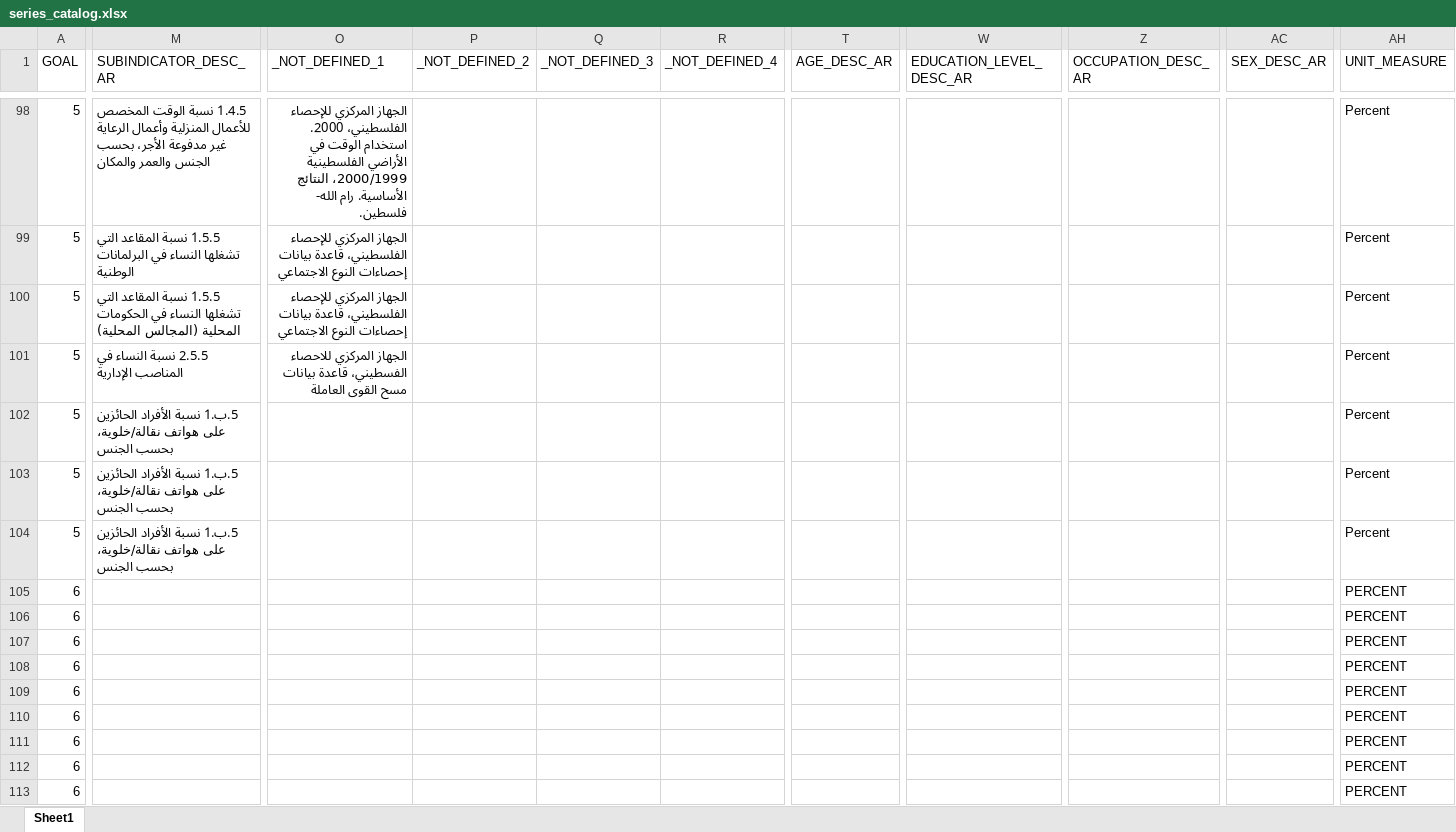
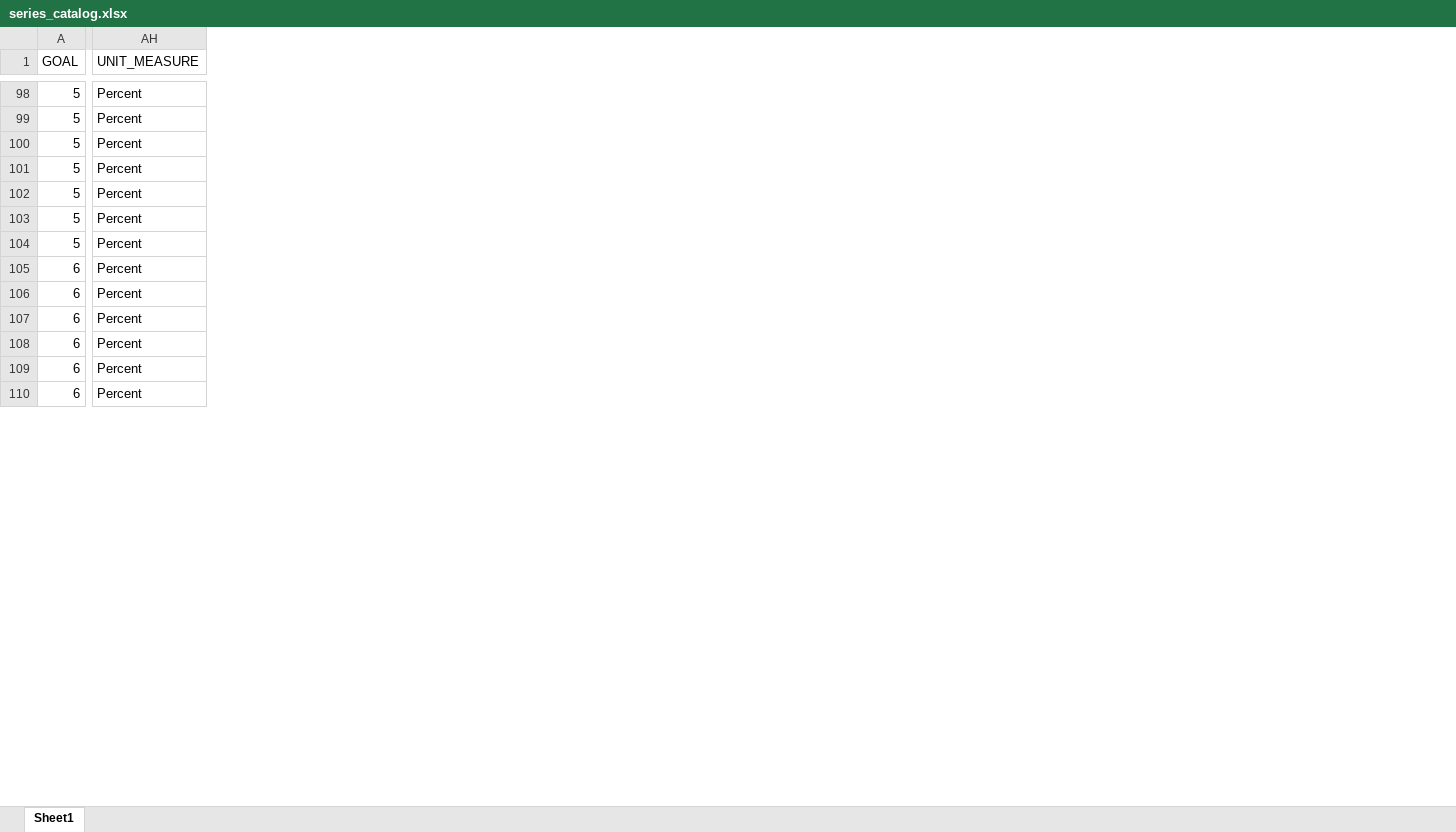
Before and after one commit to UNStats/PCBS, an Excel workbook: SDG-Matrix/Output/series_catalog.xlsx, sheet Sheet1, drawn as a sheet; only a part is shown, gaps mark what is left out; values as stored, in another font and other column widths than the file's, no cell formats; removed rows and columns are numbered as before the commit, all else as after; rows hold the shown columns only; the diff covers the shown part only; the diff names each change by its address in the sheet, - before the commit and + after, or states it on an @@ line.

Commit message:
second draft of series catalog

```diff
--- a/SDG-Matrix/Output/series_catalog.xlsx (sheet Sheet1)
+++ b/SDG-Matrix/Output/series_catalog.xlsx (sheet Sheet1)
@@ column M (SUBINDICATOR_DESC_AR) hidden, rows 98-104: 1.4.5 نسبة الوقت المخصص للأعمال المنزلية وأعمال الرعاية غير مدفوعة الأجر، بحسب الجنس والعمر والمكان | 1.5.5 نسبة المقاعد التي تشغلها النساء في البرلمانات الوطنية | 1.5.5 نسبة المقاعد التي تشغلها النساء في الحكومات المحلية (المجالس المحلية) | 2.5.5 نسبة النساء في المناصب الإدارية | 5.ب.1 نسبة الأفراد الحائزين على هواتف نقالة/خلوية، بحسب الجنس | 5.ب.1 نسبة الأفراد الحائزين على هواتف نقالة/خلوية، بحسب الجنس | 5.ب.1 نسبة الأفراد الحائزين على هواتف نقالة/خلوية، بحسب الجنس @@
@@ column O (_NOT_DEFINED_1) hidden, rows 98-101: الجهاز المركزي للإحصاء الفلسطيني، 2000. استخدام الوقت في الأراضي الفلسطينية 2000/1999، النتائج الأساسية. رام الله- فلسطين. | الجهاز المركزي للإحصاء الفلسطيني، قاعدة بيانات إحصاءات النوع الاجتماعي | الجهاز المركزي للإحصاء الفلسطيني، قاعدة بيانات إحصاءات النوع الاجتماعي | الجهاز المركزي للاحصاء الفسطيني، قاعدة بيانات مسح القوى العاملة @@
@@ column P (_NOT_DEFINED_2) hidden, empty @@
@@ column Q (_NOT_DEFINED_3) hidden, empty @@
@@ column R (_NOT_DEFINED_4) hidden, empty @@
@@ column T (AGE_DESC_AR) hidden, empty @@
@@ column W (EDUCATION_LEVEL_DESC_AR) hidden, empty @@
@@ column Z (OCCUPATION_DESC_AR) hidden, empty @@
@@ column AC (SEX_DESC_AR) hidden, empty @@
-AH105:AH109 (UNIT_MEASURE): PERCENT
+AH105:AH109 (UNIT_MEASURE): Percent
-row 110: 6 |  |  |  |  |  |  |  |  |  | PERCENT
-row 111: 6 |  |  |  |  |  |  |  |  |  | PERCENT
-row 112: 6 |  |  |  |  |  |  |  |  |  | PERCENT
-AH110 (UNIT_MEASURE): PERCENT
+AH110 (UNIT_MEASURE): Percent
```
Also changed, not shown: 44 removed rows, 22 hidden or unhidden rows, 1 removed column and 184 edited cells elsewhere in this sheet, cell formats, hidden cells, 1 other file.
